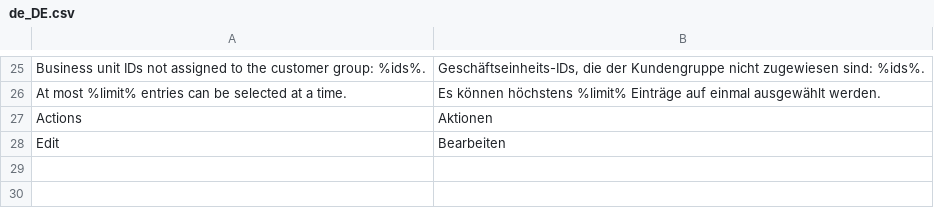
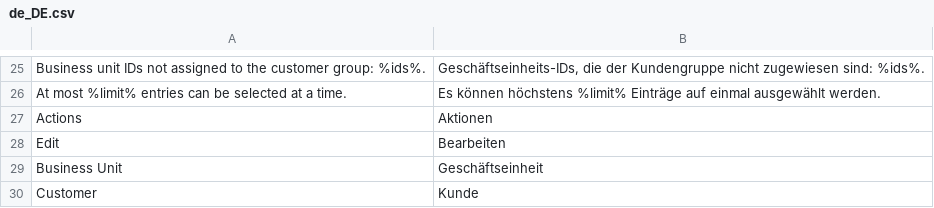
Before and after one commit to spryker-feature/customer-experience-management, a CSV file: data/translation/Zed/de_DE.csv, drawn as a sheet; only a part is shown, gaps mark what is left out; the diff names each change by its address in the sheet, - before the commit and + after, or states it on an @@ line.

```diff
--- a/data/translation/Zed/de_DE.csv
+++ b/data/translation/Zed/de_DE.csv
+row 29: Business Unit | Geschäftseinheit
+row 30: Customer | Kunde
```
Also changed, not shown: data/translation/Zed/en_US.csv, 31 other files.
